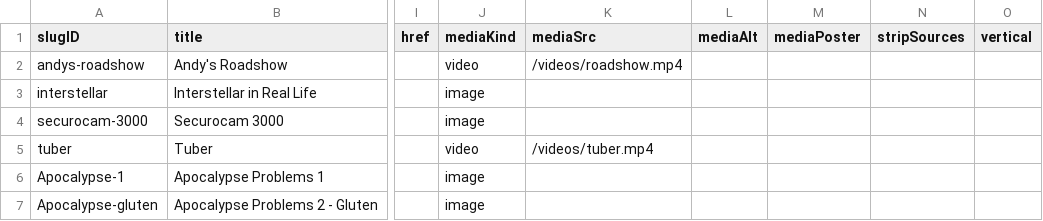
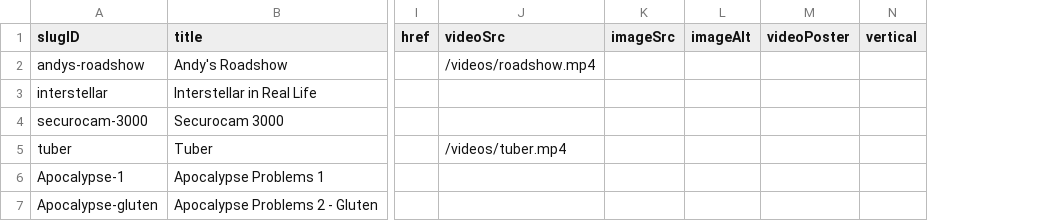
Before and after one commit to CyJackX/andyzou.com-2.0, a TSV file: src/data/cases.tsv, drawn as a sheet; only a part is shown, gaps mark what is left out; removed rows and columns are numbered as before the commit, all else as after; the diff covers the shown part only; the diff names each change by its address in the sheet, - before the commit and + after, or states it on an @@ line.

```diff
--- a/src/data/cases.tsv
+++ b/src/data/cases.tsv
-column J (mediaKind), rows 2-7: video | image | image | video | image | image
-column L (mediaAlt), empty
-column M (mediaPoster), empty
-column N (stripSources), empty
+column K (imageSrc), empty
+column L (imageAlt), empty
+column M (videoPoster), empty
-J1: mediaSrc
+J1: videoSrc
```
Also changed, not shown: 2 added rows and 13 edited cells elsewhere in this file, 53 other files.
